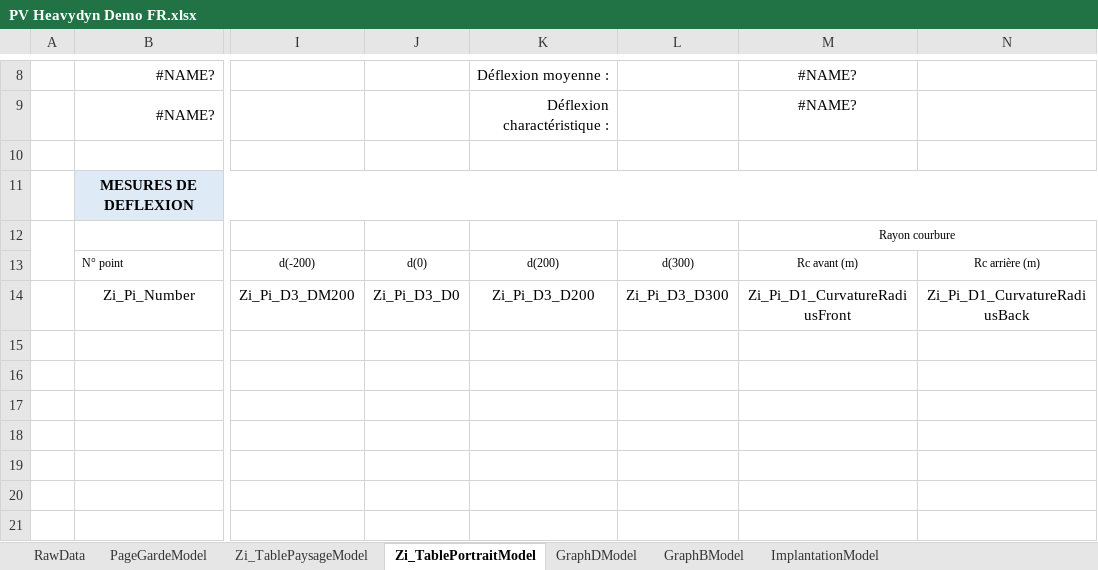
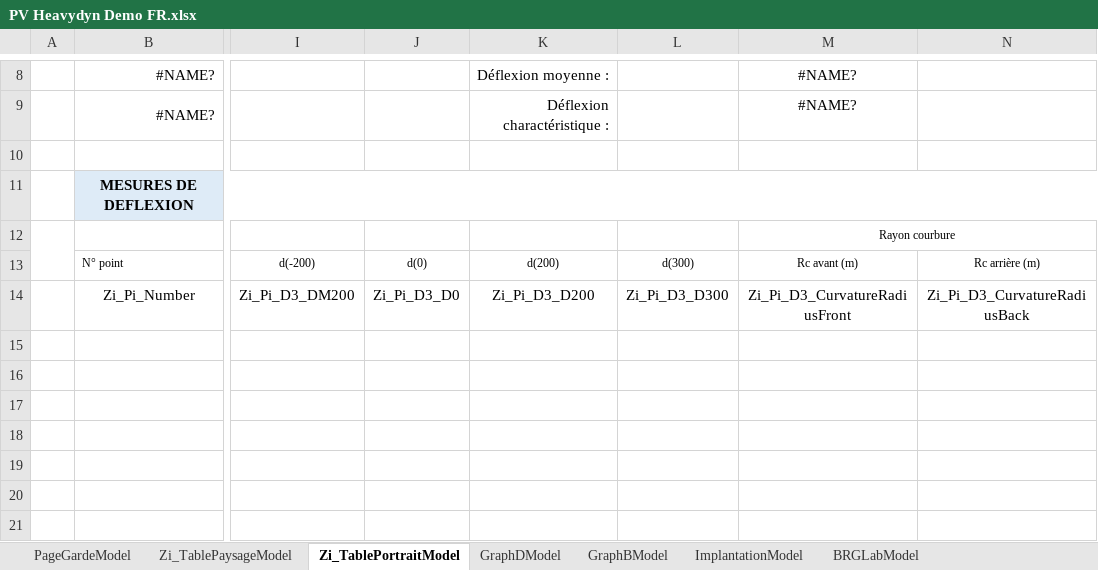
Before and after one commit to gawlk/mapview, an Excel workbook: src/assets/templates/heavydyn/PV Heavydyn Demo FR.xlsx, sheet Zi_TablePortraitModel, drawn as a sheet; only a part is shown, gaps mark what is left out; values as stored, in another font and other column widths than the file's, no borders; charts and pictures and table styles not drawn; the diff names each change by its address in the sheet, - before the commit and + after, or states it on an @@ line.

```diff
--- a/src/assets/templates/heavydyn/PV Heavydyn Demo FR.xlsx (sheet Zi_TablePortraitModel)
+++ b/src/assets/templates/heavydyn/PV Heavydyn Demo FR.xlsx (sheet Zi_TablePortraitModel)
@@ sheet tab hidden: RawData @@
+sheet tab: BRGLabModel
-M14: Zi_Pi_D1_CurvatureRadiusFront
+M14: Zi_Pi_D3_CurvatureRadiusFront
-N14: Zi_Pi_D1_CurvatureRadiusBack
+N14: Zi_Pi_D3_CurvatureRadiusBack
```
Also changed, not shown: sheet GraphBModel, sheet ImplantationModel, sheet Zi_TablePaysageModel, sheet PageGardeModel, sheet GraphDModel, formulas that keep their value, charts or pictures, src/assets/templates/minidyn/PV Minidyn Demo FR.xlsx, src/assets/templates/minidyn/PV Minidyn Demo Time - FR.xlsx, 4 other files.
